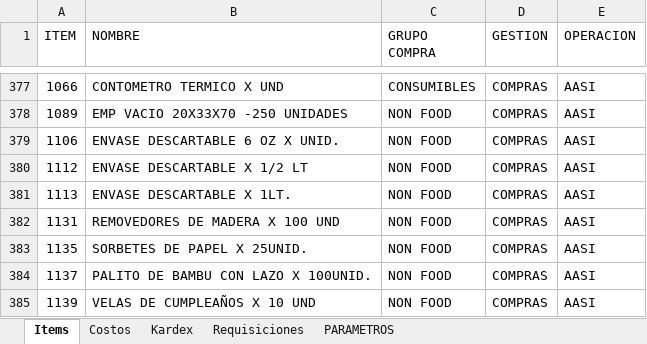
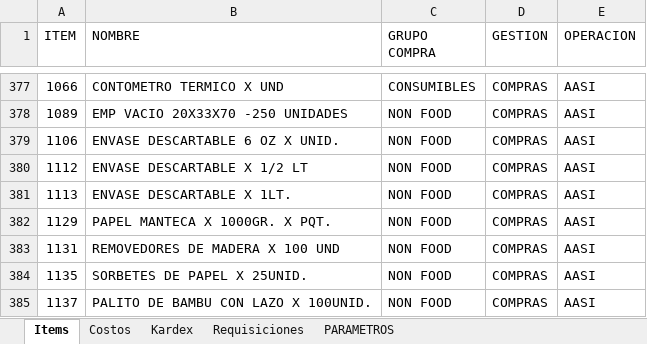
Before and after one commit to AlvaroCornejo/EBC_PEDIDOS_ADICIONALES, an Excel workbook: data/AASI - ADICIONALES.xlsx, sheet Items, drawn as a sheet; only a part is shown, gaps mark what is left out; the shorter side is filled out with more unchanged rows; values as stored, in another font and other column widths than the file's, no borders; table styles not drawn; the diff names each change by its address in the sheet, - before the commit and + after, or states it on an @@ line.

```diff
--- a/data/AASI - ADICIONALES.xlsx (sheet Items)
+++ b/data/AASI - ADICIONALES.xlsx (sheet Items)
+row 382: 1129 | PAPEL MANTECA X 1000GR. X PQT. | NON FOOD | COMPRAS | AASI
```
Also changed, not shown: sheet Kardex, sheet PARAMETROS, data/CDL28 - ADICIONALES.xlsx, data/CDLAO - ADICIONALES.xlsx, 8 other files.
